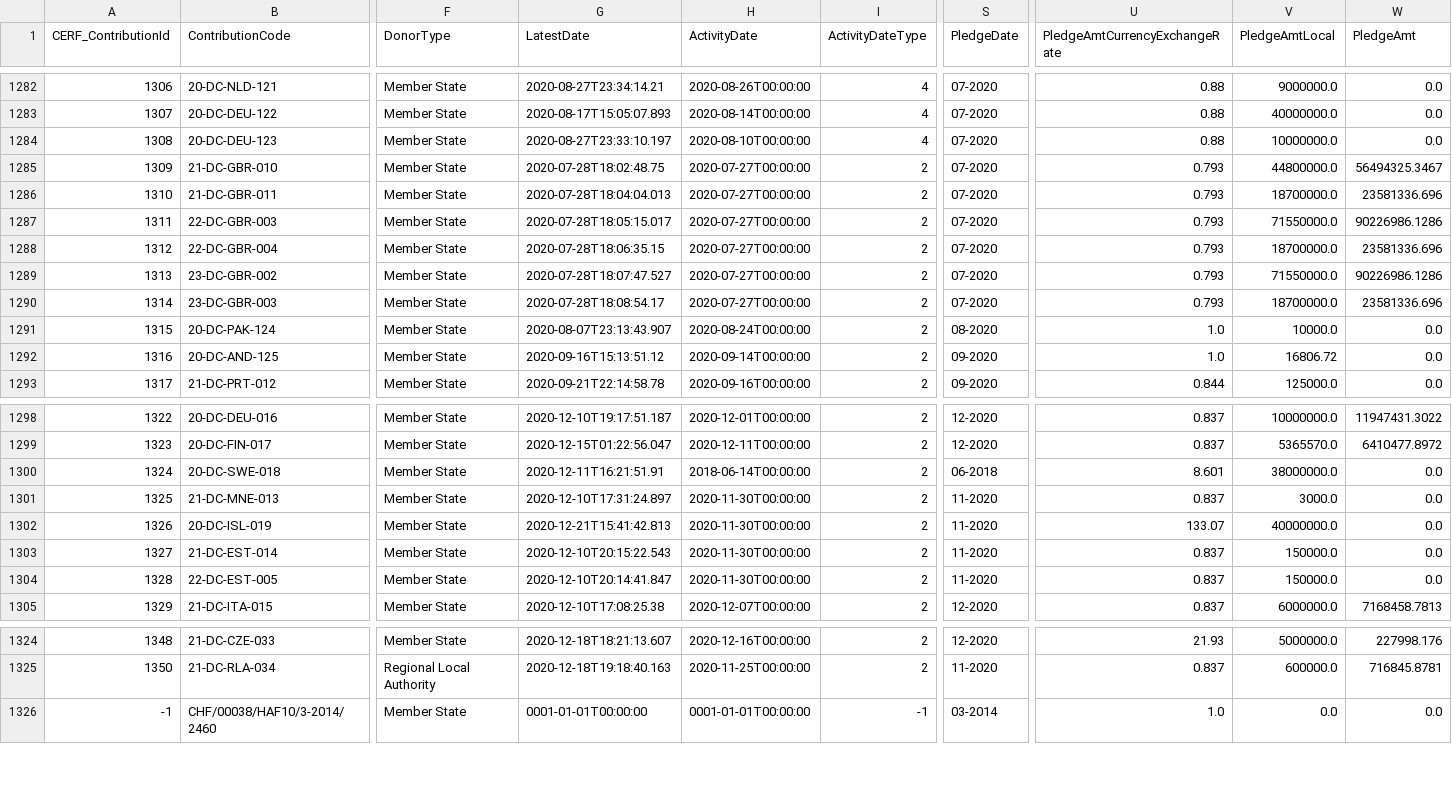
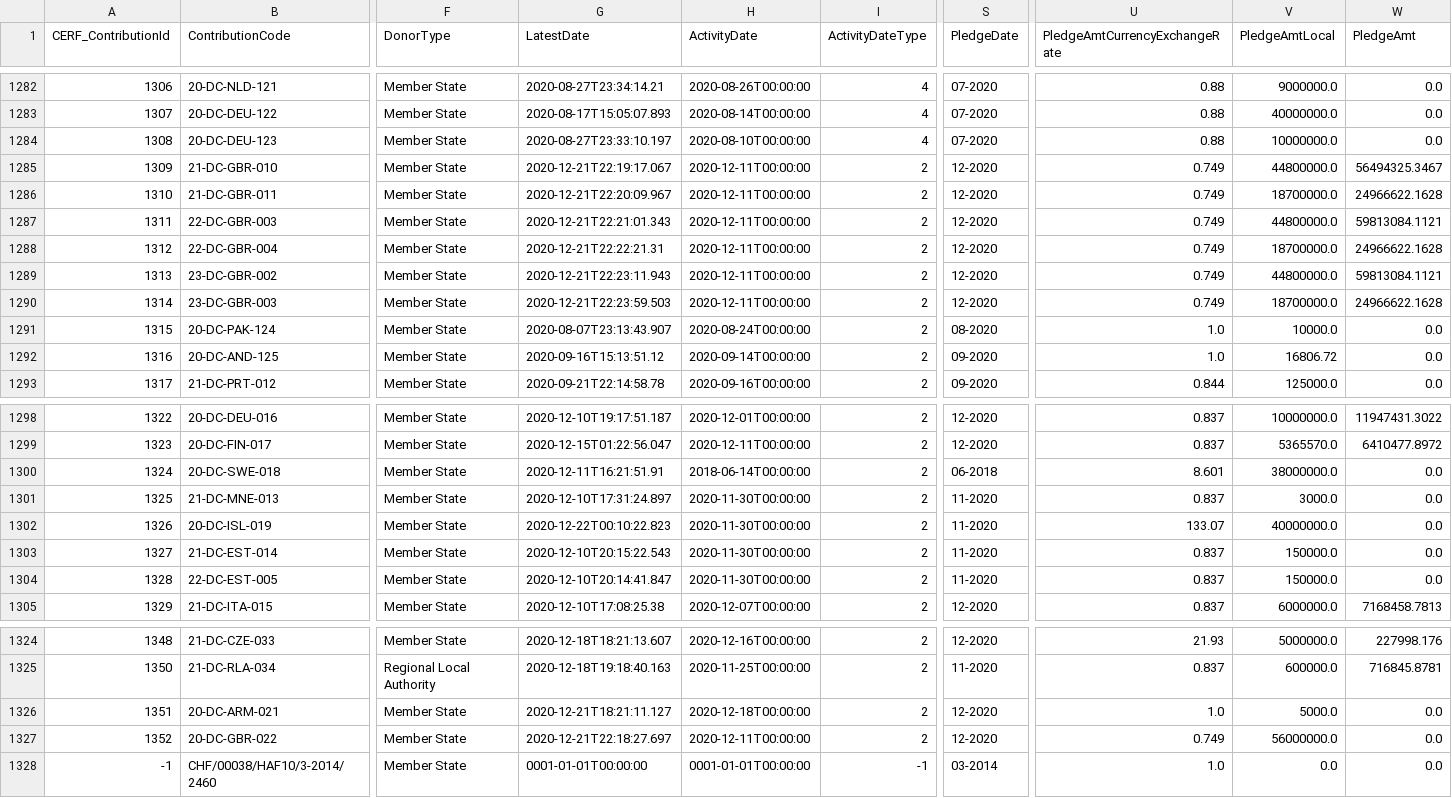
Before and after one commit to CBPFGMS/pf-onebi-data, a CSV file: download/pfmb_contributions.csv, drawn as a sheet; only a part is shown, gaps mark what is left out; rows hold the shown columns only; the diff names each change by its address in the sheet, - before the commit and + after, or states it on an @@ line.

```diff
--- a/download/pfmb_contributions.csv
+++ b/download/pfmb_contributions.csv
-G1285 (LatestDate): 2020-07-28T18:02:48.75
+G1285 (LatestDate): 2020-12-21T22:19:17.067
-H1285:H1290 (ActivityDate): 2020-07-27T00:00:00
+H1285:H1290 (ActivityDate): 2020-12-11T00:00:00
-S1285:S1290 (PledgeDate): 07-2020
+S1285:S1290 (PledgeDate): 12-2020
-U1285:U1290 (PledgeAmtCurrencyExchangeRate): 0.793
+U1285:U1290 (PledgeAmtCurrencyExchangeRate): 0.749
-G1286 (LatestDate): 2020-07-28T18:04:04.013
+G1286 (LatestDate): 2020-12-21T22:20:09.967
-W1286 (PledgeAmt): 23581336.696
+W1286 (PledgeAmt): 24966622.1628
-G1287 (LatestDate): 2020-07-28T18:05:15.017
+G1287 (LatestDate): 2020-12-21T22:21:01.343
-V1287 (PledgeAmtLocal): 71550000.0
+V1287 (PledgeAmtLocal): 44800000.0
-W1287 (PledgeAmt): 90226986.1286
+W1287 (PledgeAmt): 59813084.1121
-G1288 (LatestDate): 2020-07-28T18:06:35.15
+G1288 (LatestDate): 2020-12-21T22:22:21.31
-W1288 (PledgeAmt): 23581336.696
+W1288 (PledgeAmt): 24966622.1628
-G1289 (LatestDate): 2020-07-28T18:07:47.527
+G1289 (LatestDate): 2020-12-21T22:23:11.943
-V1289 (PledgeAmtLocal): 71550000.0
+V1289 (PledgeAmtLocal): 44800000.0
-W1289 (PledgeAmt): 90226986.1286
+W1289 (PledgeAmt): 59813084.1121
-G1290 (LatestDate): 2020-07-28T18:08:54.17
+G1290 (LatestDate): 2020-12-21T22:23:59.503
-W1290 (PledgeAmt): 23581336.696
+W1290 (PledgeAmt): 24966622.1628
-G1302 (LatestDate): 2020-12-21T15:41:42.813
+G1302 (LatestDate): 2020-12-22T00:10:22.823
+row 1326: 1351 | 20-DC-ARM-021 | Member State | 2020-12-21T18:21:11.127 | 2020-12-18T00:00:00 | 2 | 12-2020 | 1.0 | 5000.0 | 0.0
+row 1327: 1352 | 20-DC-GBR-022 | Member State | 2020-12-21T22:18:27.697 | 2020-12-11T00:00:00 | 2 | 12-2020 | 0.749 | 56000000.0 | 0.0
```
Also changed, not shown: 1 other file.
